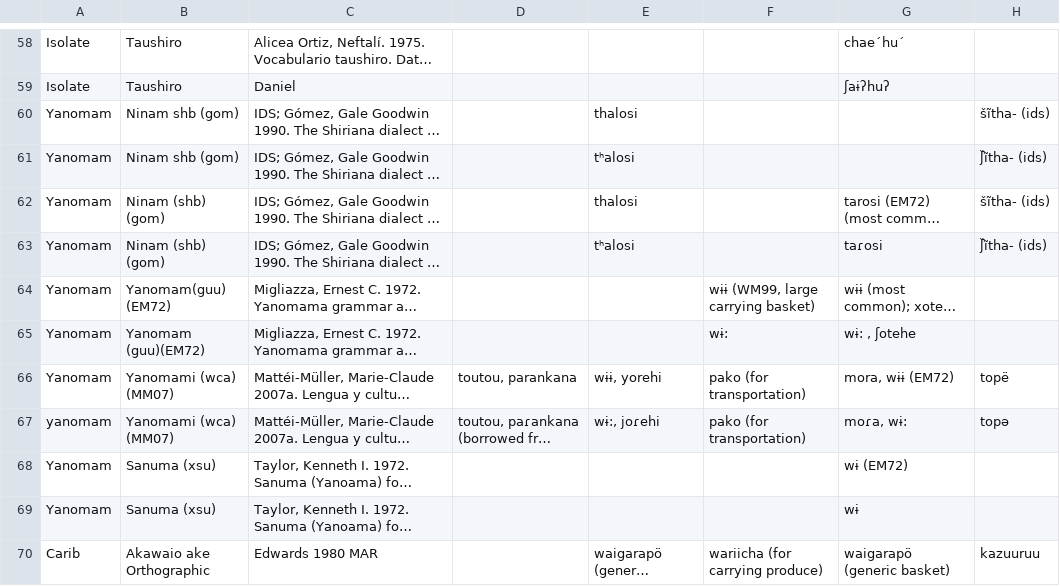
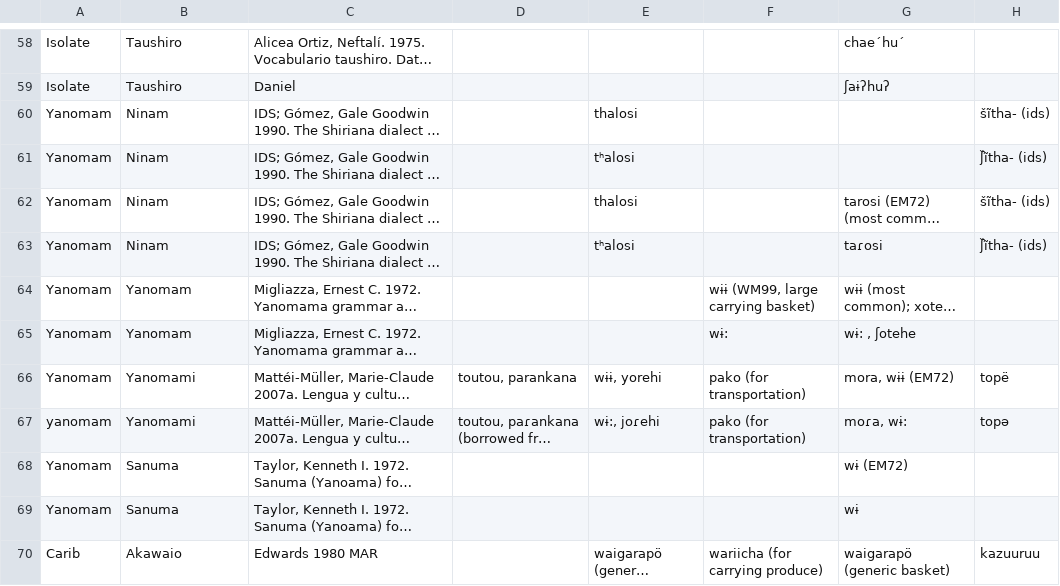
Before and after one commit to vaelen/HunterGathererLanguages, a CSV file: csv/cultural.csv, drawn as a sheet; only a part is shown, gaps mark what is left out; long unchanged cells end in …; the diff covers the shown part only; the diff names each change by its address in the sheet, - before the commit and + after, or states it on an @@ line.

```diff
--- a/csv/cultural.csv
+++ b/csv/cultural.csv
-B60:B61: Ninam shb (gom)
+B60:B61: Ninam
-B62:B63: Ninam (shb) (gom)
+B62:B63: Ninam
-B64: Yanomam(guu) (EM72)
+B64: Yanomam
-B65: Yanomam (guu)(EM72)
+B65: Yanomam
-B66:B67: Yanomami (wca) (MM07)
+B66:B67: Yanomami
-B68:B69: Sanuma (xsu)
+B68:B69: Sanuma
-B70: Akawaio ake Orthographic
+B70: Akawaio
```
Also changed, not shown: 46 edited cells elsewhere in this file, csv/animals.csv, csv/basic_vocab.csv, 10 other files.
